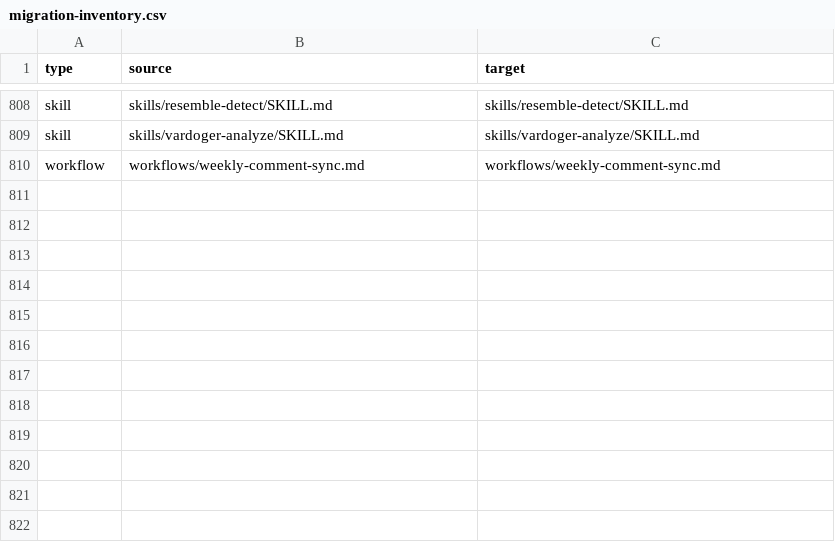
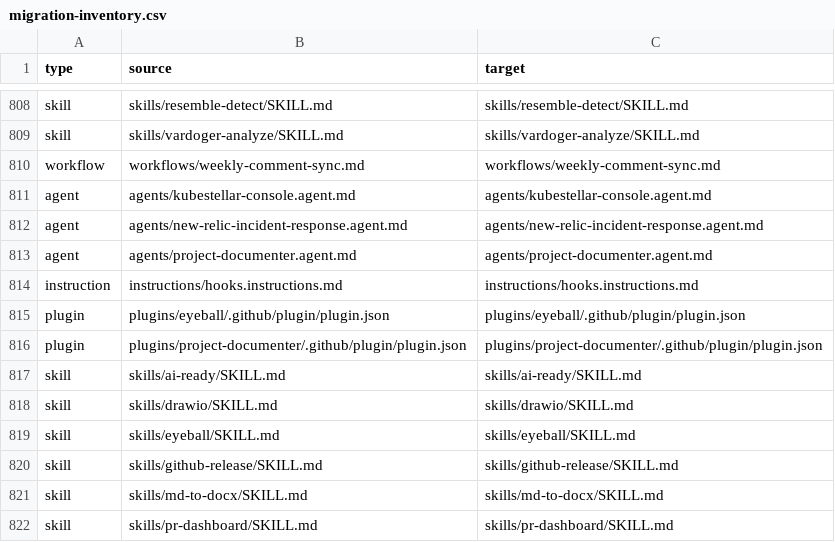
Before and after one commit to jiamaozheng/awesome-claude-code, a CSV file: docs/migration-inventory.csv, drawn as a sheet; only a part is shown, gaps mark what is left out; the diff names each change by its address in the sheet, - before the commit and + after, or states it on an @@ line.

```diff
--- a/docs/migration-inventory.csv
+++ b/docs/migration-inventory.csv
+row 811: agent | agents/kubestellar-console.agent.md | agents/kubestellar-console.agent.md
+row 812: agent | agents/new-relic-incident-response.agent.md | agents/new-relic-incident-response.agent.md
+row 813: agent | agents/project-documenter.agent.md | agents/project-documenter.agent.md
+row 814: instruction | instructions/hooks.instructions.md | instructions/hooks.instructions.md
+row 815: plugin | plugins/eyeball/.github/plugin/plugin.json | plugins/eyeball/.github/plugin/plugin.json
+row 816: plugin | plugins/project-documenter/.github/plugin/plugin.json | plugins/project-documenter/.github/plugin/plugin.json
+row 817: skill | skills/ai-ready/SKILL.md | skills/ai-ready/SKILL.md
+row 818: skill | skills/drawio/SKILL.md | skills/drawio/SKILL.md
+row 819: skill | skills/eyeball/SKILL.md | skills/eyeball/SKILL.md
+row 820: skill | skills/github-release/SKILL.md | skills/github-release/SKILL.md
+row 821: skill | skills/md-to-docx/SKILL.md | skills/md-to-docx/SKILL.md
+row 822: skill | skills/pr-dashboard/SKILL.md | skills/pr-dashboard/SKILL.md
```
